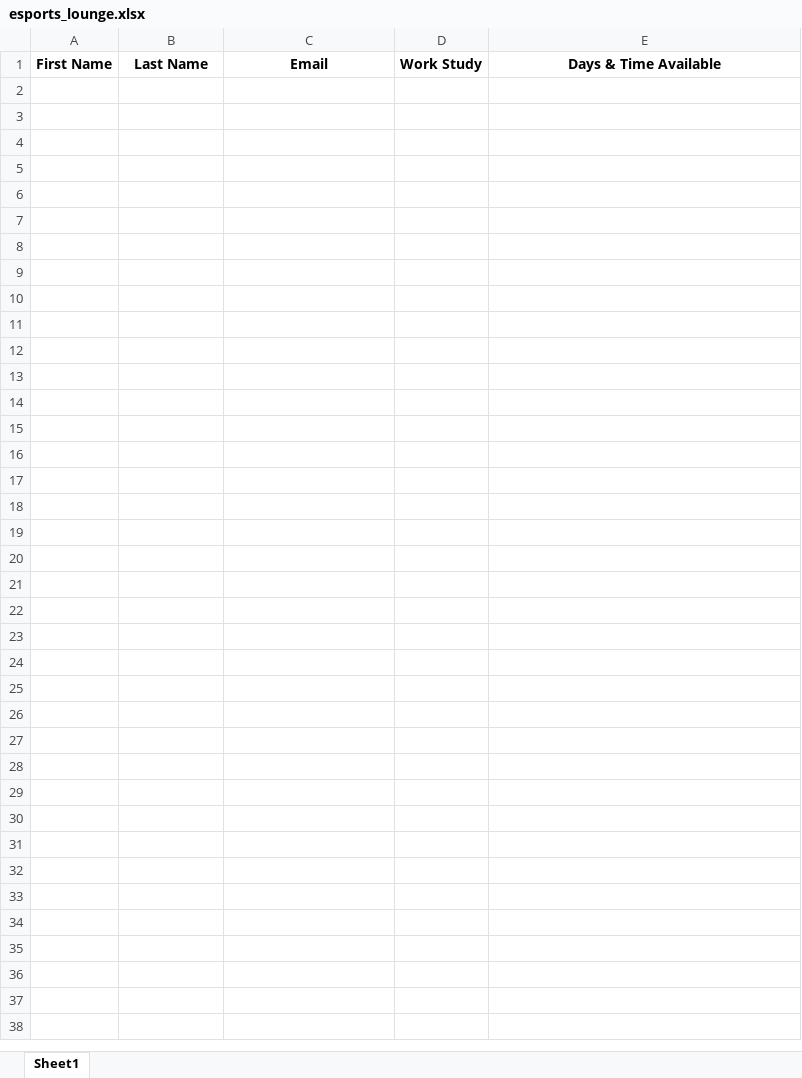
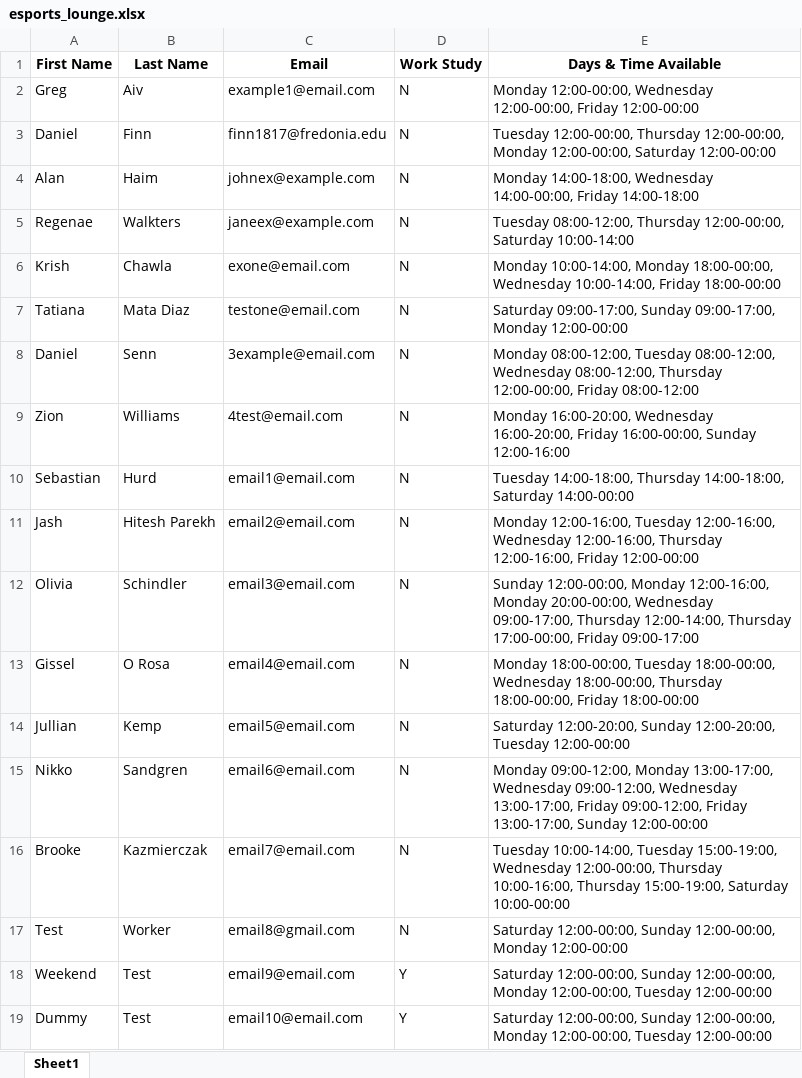
Before and after one commit to finn1817/schedule_app, an Excel workbook: workplaces/esports_lounge.xlsx, sheet Sheet1, drawn as a sheet; values as stored, in another font and other column widths than the file's, no borders; the diff names each change by its address in the sheet, - before the commit and + after, or states it on an @@ line.

```diff
--- a/workplaces/esports_lounge.xlsx (sheet Sheet1)
+++ b/workplaces/esports_lounge.xlsx (sheet Sheet1)
+row 2: Greg | Aiv | example1@email.com | N | Monday 12:00-00:00, Wednesday 12:00-00:00, Friday 12:00-00:00
+row 3: Daniel | Finn | finn1817@fredonia.edu | N | Tuesday 12:00-00:00, Thursday 12:00-00:00, Monday 12:00-00:00, Saturday 12:00-00:00
+row 4: Alan | Haim | johnex@example.com | N | Monday 14:00-18:00, Wednesday 14:00-00:00, Friday 14:00-18:00
+row 5: Regenae | Walkters | janeex@example.com | N | Tuesday 08:00-12:00, Thursday 12:00-00:00, Saturday 10:00-14:00
+row 6: Krish | Chawla | exone@email.com | N | Monday 10:00-14:00, Monday 18:00-00:00, Wednesday 10:00-14:00, Friday 18:00-00:00
+row 7: Tatiana | Mata Diaz | testone@email.com | N | Saturday 09:00-17:00, Sunday 09:00-17:00, Monday 12:00-00:00
+row 8: Daniel | Senn | 3example@email.com | N | Monday 08:00-12:00, Tuesday 08:00-12:00, Wednesday 08:00-12:00, Thursday 12:00-00:00, Friday 08:00-12:00
+row 9: Zion | Williams | 4test@email.com | N | Monday 16:00-20:00, Wednesday 16:00-20:00, Friday 16:00-00:00, Sunday 12:00-16:00
+row 10: Sebastian | Hurd | email1@email.com | N | Tuesday 14:00-18:00, Thursday 14:00-18:00, Saturday 14:00-00:00
+row 11: Jash | Hitesh Parekh | email2@email.com | N | Monday 12:00-16:00, Tuesday 12:00-16:00, Wednesday 12:00-16:00, Thursday 12:00-16:00, Friday 12:00-00:00
+row 12: Olivia | Schindler | email3@email.com | N | Sunday 12:00-00:00, Monday 12:00-16:00, Monday 20:00-00:00, Wednesday 09:00-17:00, Thursday 12:00-14:00, Thursday 17:00-00:00, Friday 09:00-17:00
+row 13: Gissel | O Rosa | email4@email.com | N | Monday 18:00-00:00, Tuesday 18:00-00:00, Wednesday 18:00-00:00, Thursday 18:00-00:00, Friday 18:00-00:00
+row 14: Jullian | Kemp | email5@email.com | N | Saturday 12:00-20:00, Sunday 12:00-20:00, Tuesday 12:00-00:00
+row 15: Nikko | Sandgren | email6@email.com | N | Monday 09:00-12:00, Monday 13:00-17:00, Wednesday 09:00-12:00, Wednesday 13:00-17:00, Friday 09:00-12:00, Friday 13:00-17:00, Sunday 12:00-00:00
+row 16: Brooke | Kazmierczak | email7@email.com | N | Tuesday 10:00-14:00, Tuesday 15:00-19:00, Wednesday 12:00-00:00, Thursday 10:00-16:00, Thursday 15:00-19:00, Saturday 10:00-00:00
+row 17: Test | Worker | email8@gmail.com | N | Saturday 12:00-00:00, Sunday 12:00-00:00, Monday 12:00-00:00
+row 18: Weekend | Test | email9@email.com | Y | Saturday 12:00-00:00, Sunday 12:00-00:00, Monday 12:00-00:00, Tuesday 12:00-00:00
+row 19: Dummy | Test | email10@email.com | Y | Saturday 12:00-00:00, Sunday 12:00-00:00, Monday 12:00-00:00, Tuesday 12:00-00:00
```
Also changed, not shown: workplaces/it_service_center.xlsx, 2 other files.
